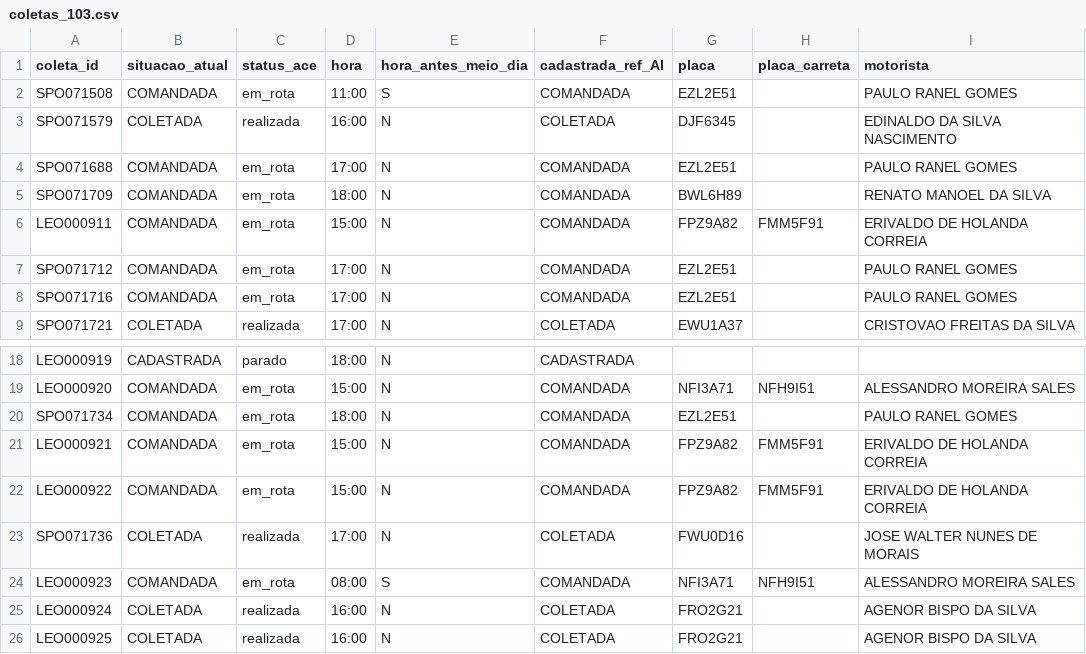
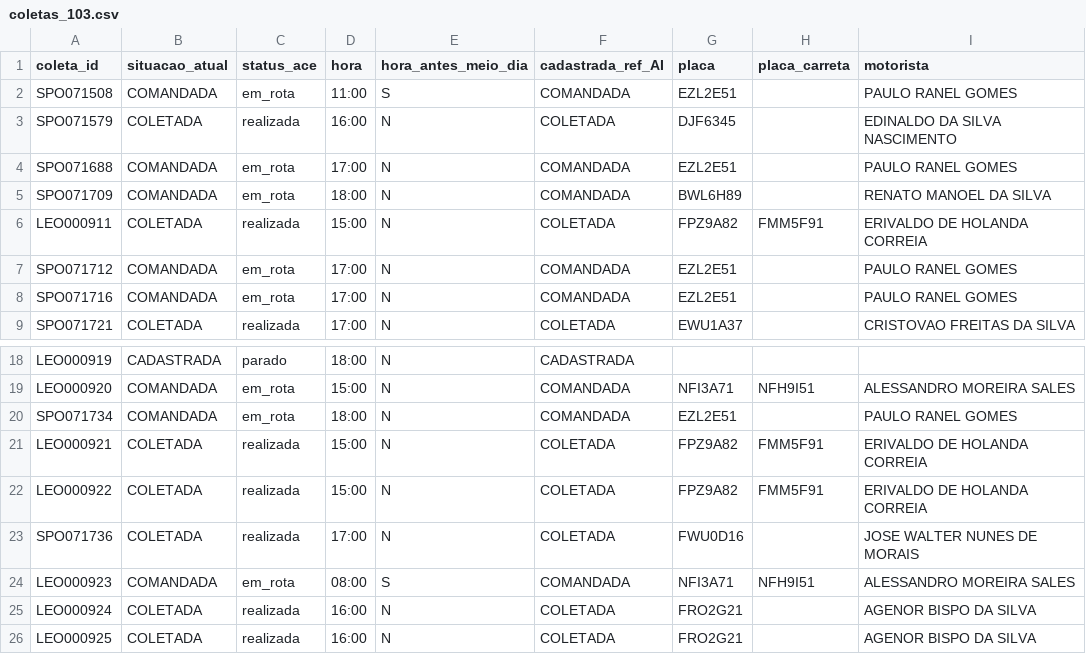
Before and after one commit to binhotransportes15/coletas-ace, a CSV file: dashboard/data/coletas_103.csv, drawn as a sheet; only a part is shown, gaps mark what is left out.

```diff
--- a/dashboard/data/coletas_103.csv
+++ b/dashboard/data/coletas_103.csv
@@ -5,3 +5,3 @@ SPO071688,COMANDADA,em_rota,17:00,N,COMANDADA,EZL2E51,,PAULO RANEL GOMES
 SPO071709,COMANDADA,em_rota,18:00,N,COMANDADA,BWL6H89,,RENATO MANOEL DA SILVA
-LEO000911,COMANDADA,em_rota,15:00,N,COMANDADA,FPZ9A82,FMM5F91,ERIVALDO DE HOLANDA CORREIA
+LEO000911,COLETADA,realizada,15:00,N,COLETADA,FPZ9A82,FMM5F91,ERIVALDO DE HOLANDA CORREIA
 SPO071712,COMANDADA,em_rota,17:00,N,COMANDADA,EZL2E51,,PAULO RANEL GOMES
@@ -20,4 +20,4 @@ LEO000920,COMANDADA,em_rota,15:00,N,COMANDADA,NFI3A71,NFH9I51,ALESSANDRO MOREIRA
 SPO071734,COMANDADA,em_rota,18:00,N,COMANDADA,EZL2E51,,PAULO RANEL GOMES
-LEO000921,COMANDADA,em_rota,15:00,N,COMANDADA,FPZ9A82,FMM5F91,ERIVALDO DE HOLANDA CORREIA
-LEO000922,COMANDADA,em_rota,15:00,N,COMANDADA,FPZ9A82,FMM5F91,ERIVALDO DE HOLANDA CORREIA
+LEO000921,COLETADA,realizada,15:00,N,COLETADA,FPZ9A82,FMM5F91,ERIVALDO DE HOLANDA CORREIA
+LEO000922,COLETADA,realizada,15:00,N,COLETADA,FPZ9A82,FMM5F91,ERIVALDO DE HOLANDA CORREIA
 SPO071736,COLETADA,realizada,17:00,N,COLETADA,FWU0D16,,JOSE WALTER NUNES DE MORAIS
```
Also changed, not shown: dashboard/data/agendamentos_225.csv, dashboard/data/armazem/veiculos_78.csv, 7 other files.
